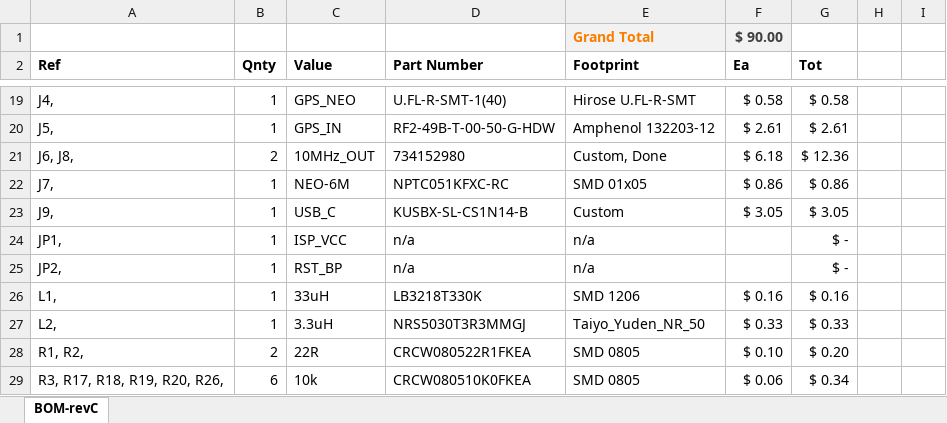
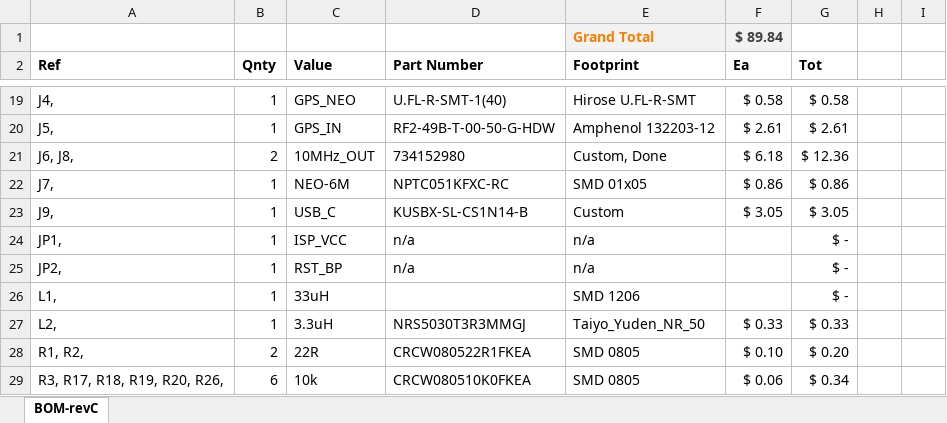
Before and after one commit to W3AXL/Simple-GPSDO, an Excel workbook: kicad/BOM-revC.xlsx, sheet BOM-revC, drawn as a sheet; only a part is shown, gaps mark what is left out; values as stored, in another font and other column widths than the file's, no borders; the diff names each change by its address in the sheet, - before the commit and + after, or states it on an @@ line.

```diff
--- a/kicad/BOM-revC.xlsx (sheet BOM-revC)
+++ b/kicad/BOM-revC.xlsx (sheet BOM-revC)
-F1 (Ea): $ 90.00
+F1 (Ea): $ 89.84
-D26 (Part Number): LB3218T330K
+D26 (Part Number): (empty)
-F26 (Ea): $ 0.16
+F26 (Ea): (empty)
-G26 (Tot): $ 0.16
+G26 (Tot): $ -
```
Also changed, not shown: 5 other files.
